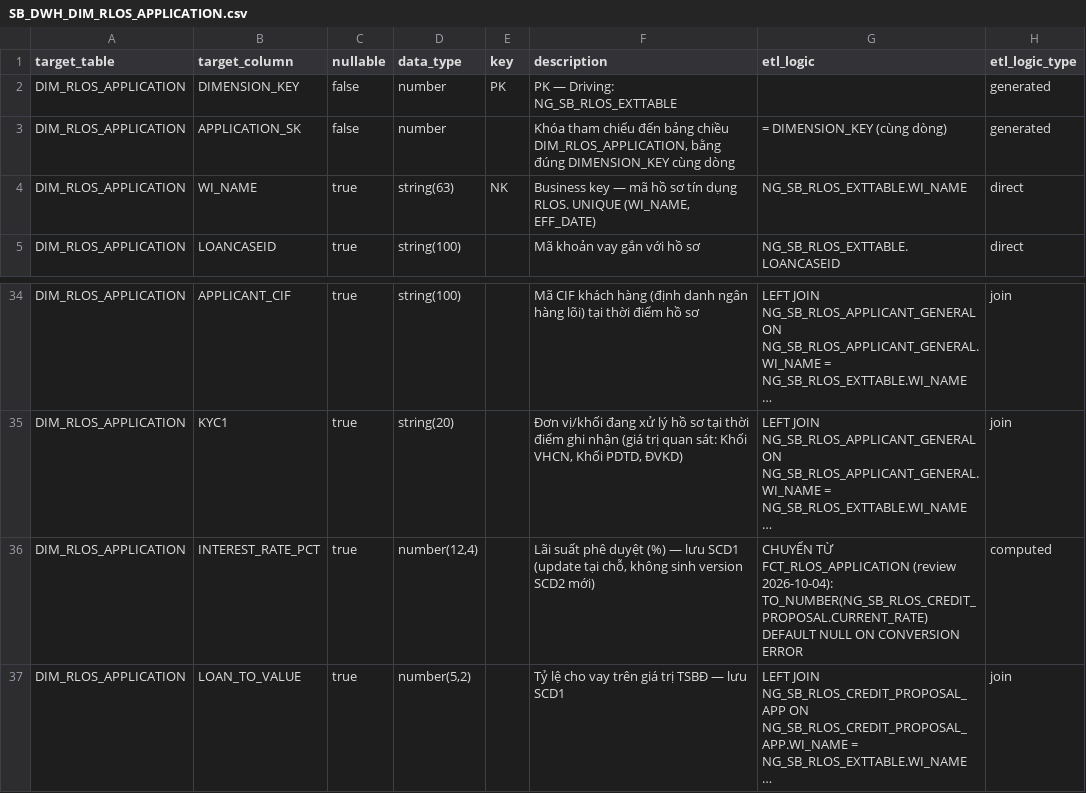
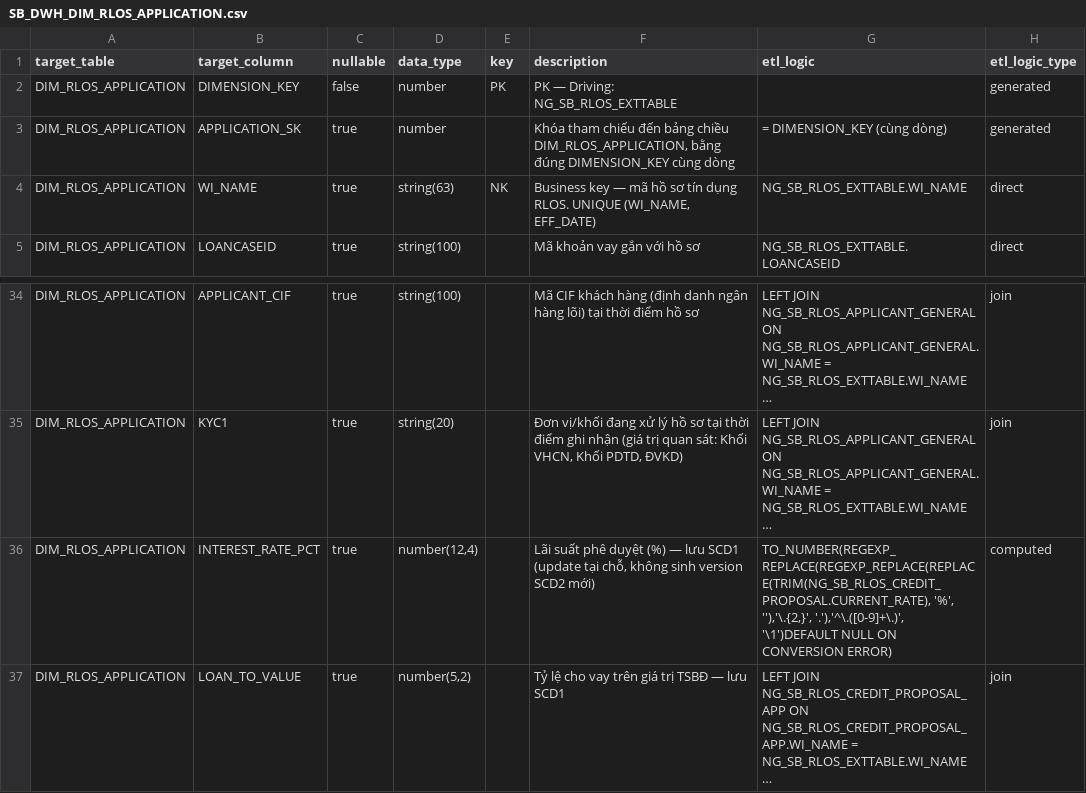
Before and after one commit to chien1198/sb-mapping-gen, a CSV file: lld/sb_dwh/SB_DWH_DIM_RLOS_APPLICATION.csv, drawn as a sheet; only a part is shown, gaps mark what is left out; long unchanged cells end in …; the diff names each change by its address in the sheet, - before the commit and + after, or states it on an @@ line.

```diff
--- a/lld/sb_dwh/SB_DWH_DIM_RLOS_APPLICATION.csv
+++ b/lld/sb_dwh/SB_DWH_DIM_RLOS_APPLICATION.csv
-C3 (nullable): false
+C3 (nullable): true
-G36 (etl_logic): CHUYỂN TỪ FCT_RLOS_APPLICATION (review 2026-10-04): TO_NUMBER(NG_SB_RLOS_CREDIT_PROPOSAL.CURRENT_RATE) DEFAULT NULL ON CONVERSION ERROR
+G36 (etl_logic): TO_NUMBER(REGEXP_REPLACE(REGEXP_REPLACE(REPLACE(TRIM(NG_SB_RLOS_CREDIT_PROPOSAL.CURRENT_RATE), '%', ''),'\.{2,}', '.'),'^\.([0-9]+\.)', '\1')DEFAULT NULL ON CONVERSION ERROR)
```
Also changed, not shown: lld/sb_dwh/SB_DWH_DIM_CLOS_APPLICATION.csv, lld/sb_dwh/SB_DWH_DIM_CLOS_CUSTOMER.csv, 15 other files.
